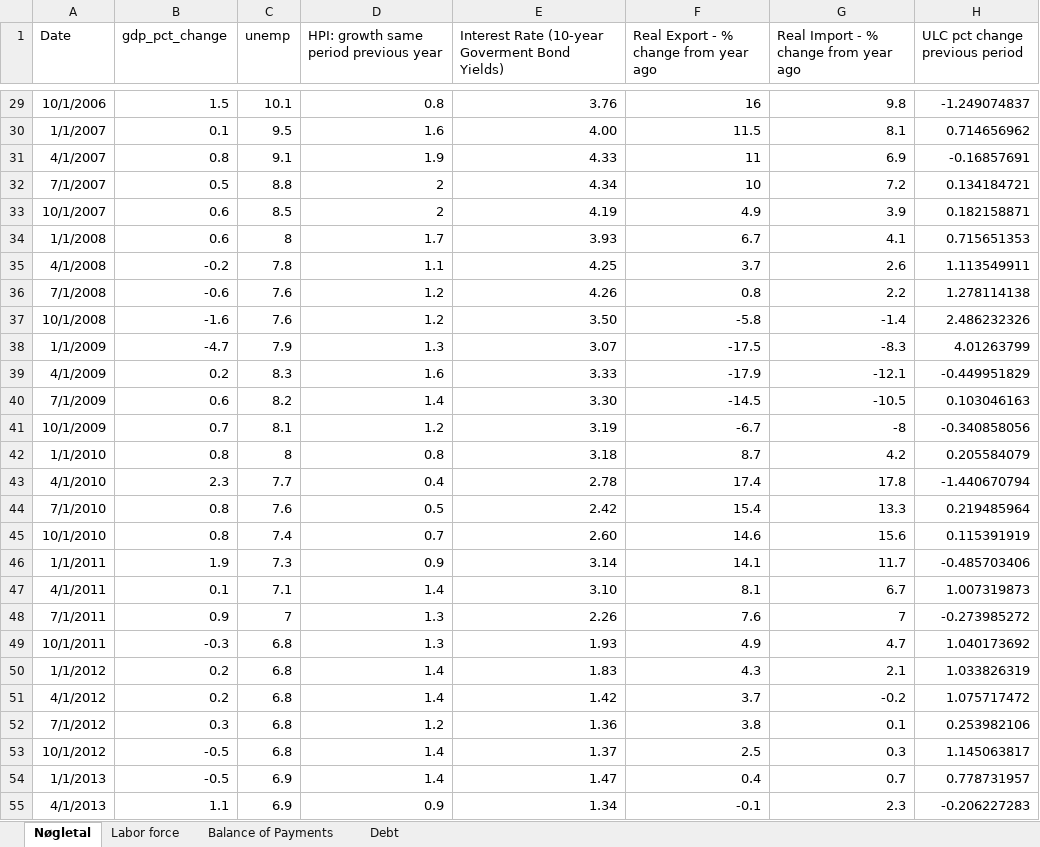
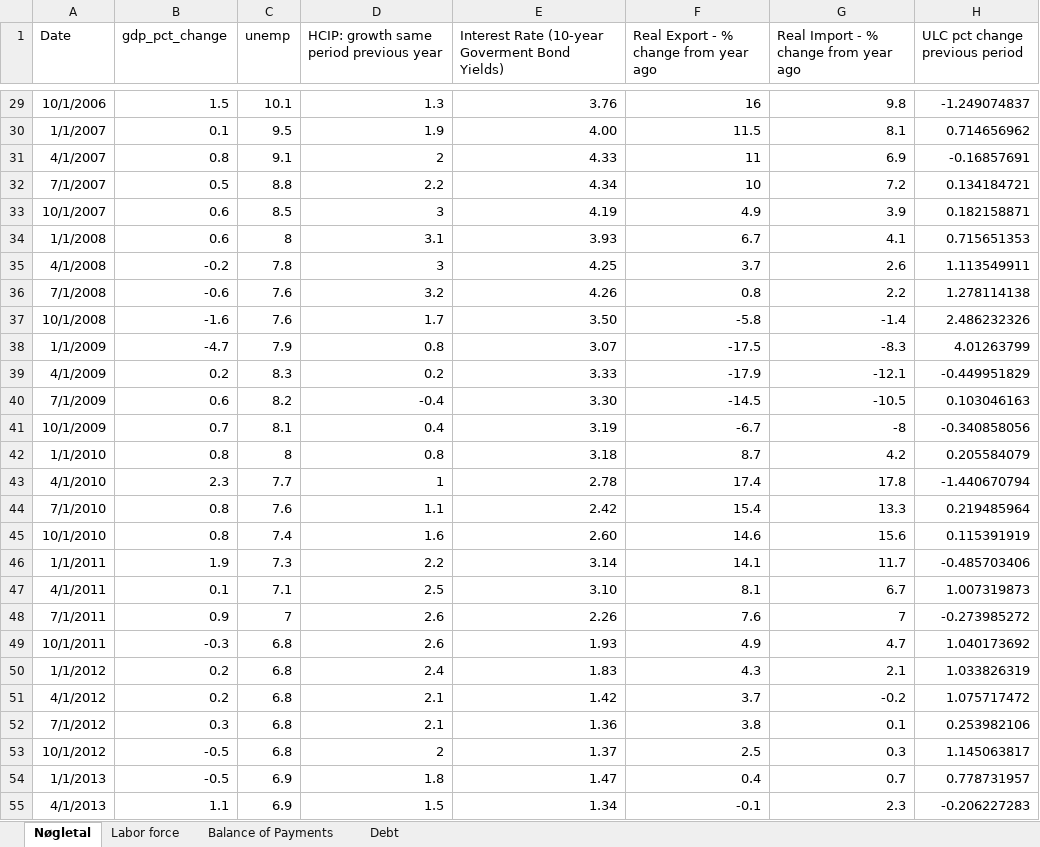
Before and after one commit to SimonHedegaard/projekteksamen, an Excel workbook: Makroøkonomisk projekt.xlsx, sheet Nøgletal, drawn as a sheet; only a part is shown, gaps mark what is left out; values as stored, in another font and other column widths than the file's, no borders; the diff covers the shown part only; the diff names each change by its address in the sheet, - before the commit and + after, or states it on an @@ line.

```diff
--- a/Makroøkonomisk projekt.xlsx (sheet Nøgletal)
+++ b/Makroøkonomisk projekt.xlsx (sheet Nøgletal)
-D1: HPI: growth same period previous year
+D1: HCIP: growth same period previous year
-D29: 0.8
+D29: 1.3
-D30: 1.6
+D30: 1.9
-D31: 1.9
+D31: 2
-D32: 2
+D32: 2.2
-D33: 2
+D33: 3
-D34: 1.7
+D34: 3.1
-D35: 1.1
+D35: 3
-D36: 1.2
+D36: 3.2
-D37: 1.2
+D37: 1.7
-D38: 1.3
+D38: 0.8
-D39: 1.6
+D39: 0.2
-D40: 1.4
+D40: -0.4
-D41: 1.2
+D41: 0.4
-D43: 0.4
+D43: 1
-D44: 0.5
+D44: 1.1
-D45: 0.7
+D45: 1.6
-D46: 0.9
+D46: 2.2
-D47: 1.4
+D47: 2.5
-D48:D49: 1.3
+D48:D49: 2.6
-D50: 1.4
+D50: 2.4
-D51: 1.4
+D51: 2.1
-D52: 1.2
+D52: 2.1
-D53: 1.4
+D53: 2
-D54: 1.4
+D54: 1.8
-D55: 0.9
+D55: 1.5
```
Also changed, not shown: 68 edited cells elsewhere in this sheet.
